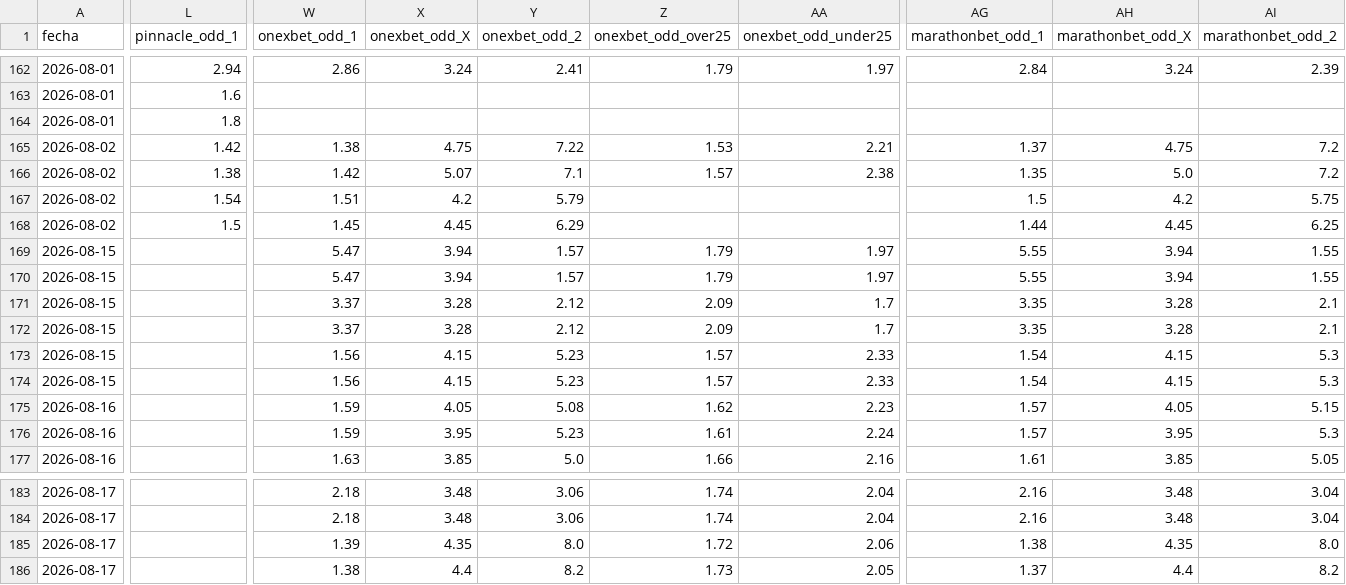
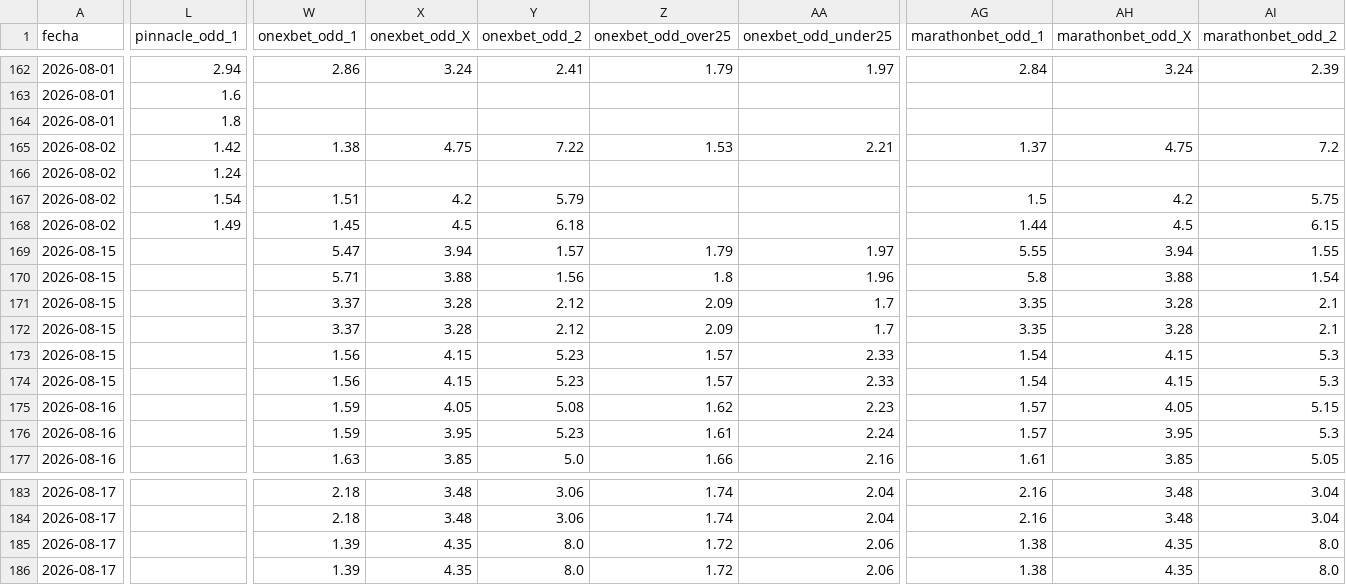
Before and after one commit to MauCarVaz1995/LigaMX, a CSV file: data/processed/odds_ligamx.csv, drawn as a sheet; only a part is shown, gaps mark what is left out; removed rows and columns are numbered as before the commit, all else as after; rows hold the shown columns only; the diff covers the shown part only; the diff names each change by its address in the sheet, - before the commit and + after, or states it on an @@ line.

```diff
--- a/data/processed/odds_ligamx.csv
+++ b/data/processed/odds_ligamx.csv
-row 166: 2026-08-02 | 1.38 | 1.42 | 5.07 | 7.1 | 1.57 | 2.38 | 1.35 | 5.0 | 7.2
+row 166: 2026-08-02 | 1.24
-L168 (pinnacle_odd_1): 1.5
+L168 (pinnacle_odd_1): 1.49
-X168 (onexbet_odd_X): 4.45
+X168 (onexbet_odd_X): 4.5
-Y168 (onexbet_odd_2): 6.29
+Y168 (onexbet_odd_2): 6.18
-AH168 (marathonbet_odd_X): 4.45
+AH168 (marathonbet_odd_X): 4.5
-AI168 (marathonbet_odd_2): 6.25
+AI168 (marathonbet_odd_2): 6.15
-W170 (onexbet_odd_1): 5.47
+W170 (onexbet_odd_1): 5.71
-X170 (onexbet_odd_X): 3.94
+X170 (onexbet_odd_X): 3.88
-Y170 (onexbet_odd_2): 1.57
+Y170 (onexbet_odd_2): 1.56
-Z170 (onexbet_odd_over25): 1.79
+Z170 (onexbet_odd_over25): 1.8
-AA170 (onexbet_odd_under25): 1.97
+AA170 (onexbet_odd_under25): 1.96
-AG170 (marathonbet_odd_1): 5.55
+AG170 (marathonbet_odd_1): 5.8
-AH170 (marathonbet_odd_X): 3.94
+AH170 (marathonbet_odd_X): 3.88
-AI170 (marathonbet_odd_2): 1.55
+AI170 (marathonbet_odd_2): 1.54
-W186 (onexbet_odd_1): 1.38
+W186 (onexbet_odd_1): 1.39
-X186 (onexbet_odd_X): 4.4
+X186 (onexbet_odd_X): 4.35
-Y186 (onexbet_odd_2): 8.2
+Y186 (onexbet_odd_2): 8.0
-Z186 (onexbet_odd_over25): 1.73
+Z186 (onexbet_odd_over25): 1.72
-AA186 (onexbet_odd_under25): 2.05
+AA186 (onexbet_odd_under25): 2.06
-AG186 (marathonbet_odd_1): 1.37
+AG186 (marathonbet_odd_1): 1.38
-AH186 (marathonbet_odd_X): 4.4
+AH186 (marathonbet_odd_X): 4.35
-AI186 (marathonbet_odd_2): 8.2
+AI186 (marathonbet_odd_2): 8.0
```
Also changed, not shown: 14 edited cells elsewhere in this file, 1 other file.
